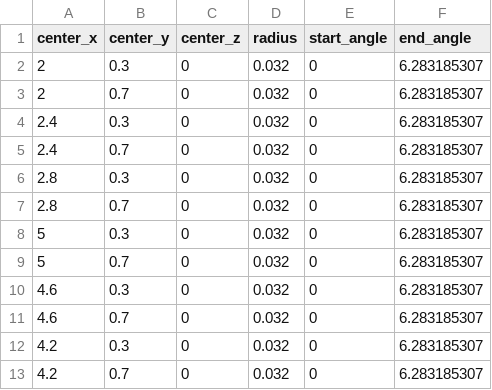
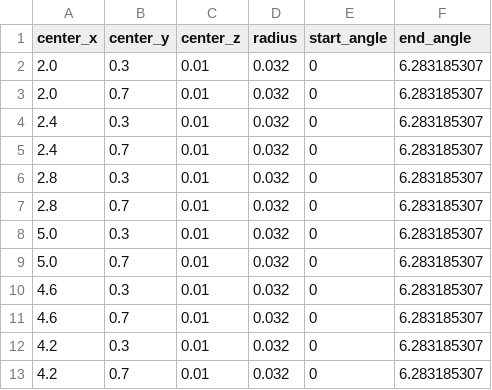
Before and after one commit to NITIC-Robot-Club/krb2026b_ros2, a CSV file: src/launch/krb2026b_launch/map/circles.csv, drawn as a sheet.

```diff
--- a/src/launch/krb2026b_launch/map/circles.csv
+++ b/src/launch/krb2026b_launch/map/circles.csv
@@ -1,13 +1,13 @@
 center_x,center_y,center_z,radius,start_angle,end_angle
-2,0.3,0,0.032,0,6.283185307
-2,0.7,0,0.032,0,6.283185307
-2.4,0.3,0,0.032,0,6.283185307
-2.4,0.7,0,0.032,0,6.283185307
-2.8,0.3,0,0.032,0,6.283185307
-2.8,0.7,0,0.032,0,6.283185307
-5,0.3,0,0.032,0,6.283185307
-5,0.7,0,0.032,0,6.283185307
-4.6,0.3,0,0.032,0,6.283185307
-4.6,0.7,0,0.032,0,6.283185307
-4.2,0.3,0,0.032,0,6.283185307
-4.2,0.7,0,0.032,0,6.283185307
+2.0,0.3,0.01,0.032,0,6.283185307
+2.0,0.7,0.01,0.032,0,6.283185307
+2.4,0.3,0.01,0.032,0,6.283185307
+2.4,0.7,0.01,0.032,0,6.283185307
+2.8,0.3,0.01,0.032,0,6.283185307
+2.8,0.7,0.01,0.032,0,6.283185307
+5.0,0.3,0.01,0.032,0,6.283185307
+5.0,0.7,0.01,0.032,0,6.283185307
+4.6,0.3,0.01,0.032,0,6.283185307
+4.6,0.7,0.01,0.032,0,6.283185307
+4.2,0.3,0.01,0.032,0,6.283185307
+4.2,0.7,0.01,0.032,0,6.283185307
```
Also changed, not shown: 4 other files.
